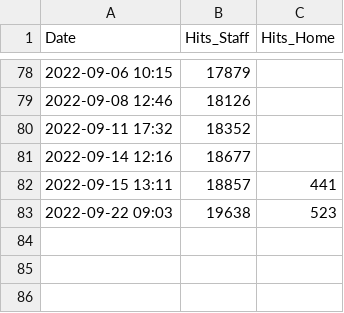
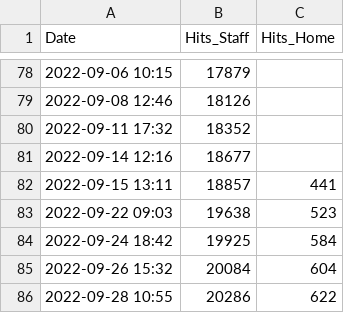
Before and after one commit to QijingZheng/QijingZheng.github.io, a CSV file: site_visits_counts.csv, drawn as a sheet; only a part is shown, gaps mark what is left out; the diff names each change by its address in the sheet, - before the commit and + after, or states it on an @@ line.

```diff
--- a/site_visits_counts.csv
+++ b/site_visits_counts.csv
+row 84: 2022-09-24 18:42 | 19925 | 584
+row 85: 2022-09-26 15:32 | 20084 | 604
+row 86: 2022-09-28 10:55 | 20286 | 622
```
Also changed, not shown: 12 other files.
